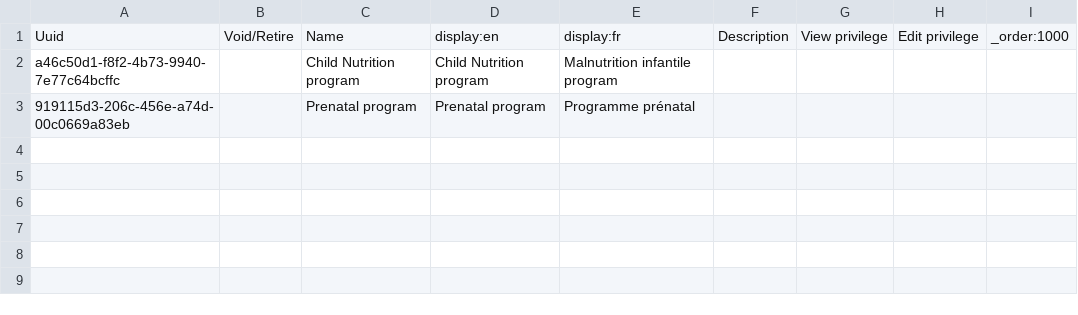
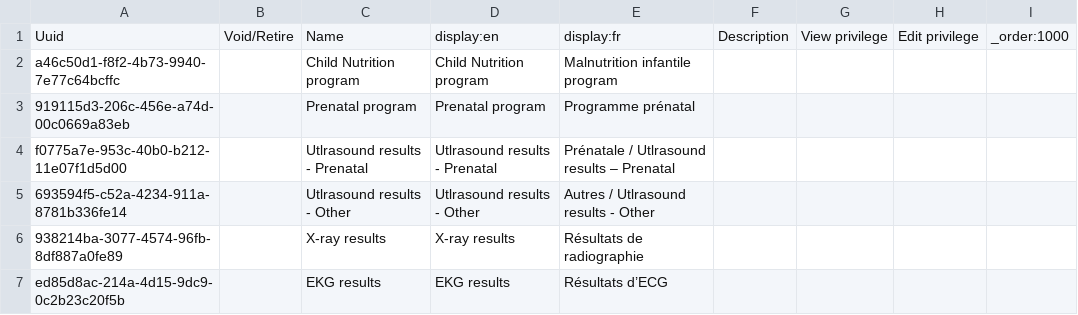
Before and after one commit to mekomsolutions/ozone-lamp, a CSV file: configs/openmrs/initializer_config/encountertypes/encounter_types.csv, drawn as a sheet.

Commit message:
LAMP-27: Add Imaging result forms (#42)

```diff
--- a/configs/openmrs/initializer_config/encountertypes/encounter_types.csv
+++ b/configs/openmrs/initializer_config/encountertypes/encounter_types.csv
@@ -3 +3,5 @@ a46c50d1-f8f2-4b73-9940-7e77c64bcffc,,Child Nutrition program,Child Nutrition pr
 919115d3-206c-456e-a74d-00c0669a83eb,,Prenatal program,Prenatal program,Programme prénatal,,,,
+f0775a7e-953c-40b0-b212-11e07f1d5d00,,Utlrasound results - Prenatal,Utlrasound results - Prenatal,Prénatale / Utlrasound results – Prenatal,,,,
+693594f5-c52a-4234-911a-8781b336fe14,,Utlrasound results  - Other,Utlrasound results  - Other,Autres / Utlrasound results  - Other,,,,
+938214ba-3077-4574-96fb-8df887a0fe89,,X-ray results,X-ray results,Résultats de radiographie,,,,
+ed85d8ac-214a-4d15-9dc9-0c2b23c20f5b,,EKG results,EKG results,Résultats d’ECG,,,,
```
Also changed, not shown: 13 other files.
